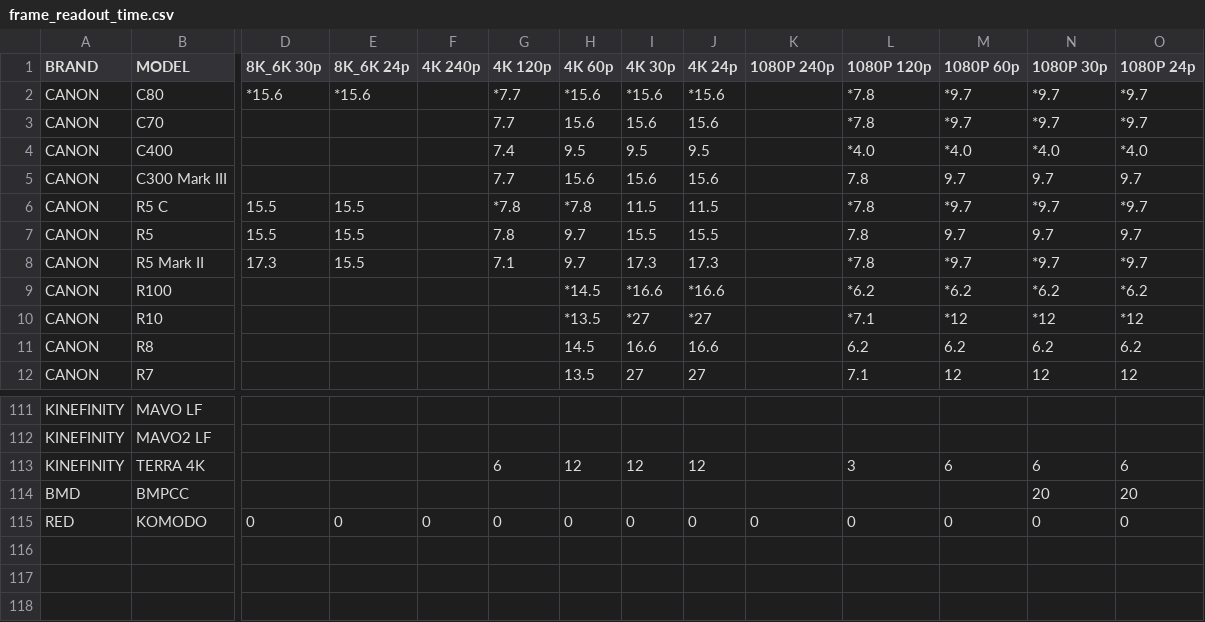
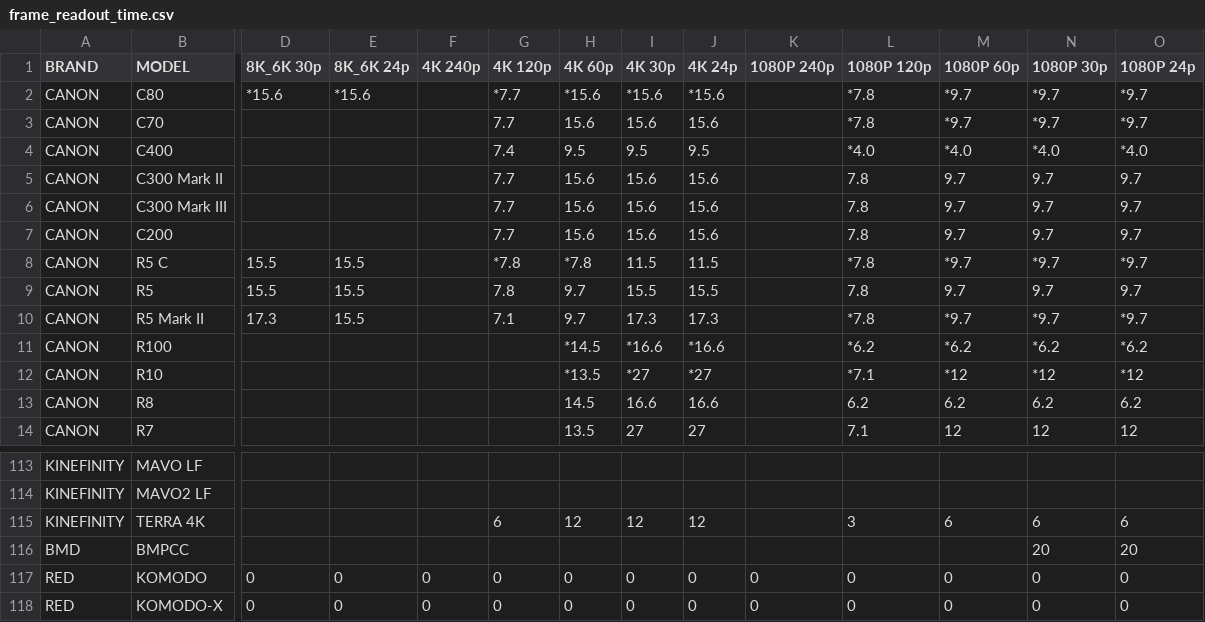
Before and after one commit to NiYien/docs, a CSV file: Update/frame_readout/frame_readout_time.csv, drawn as a sheet; only a part is shown, gaps mark what is left out; rows hold the shown columns only; the diff names each change by its address in the sheet, - before the commit and + after, or states it on an @@ line.

```diff
--- a/Update/frame_readout/frame_readout_time.csv
+++ b/Update/frame_readout/frame_readout_time.csv
+row 5: CANON | C300 Mark II |  |  |  | 7.7 | 15.6 | 15.6 | 15.6 |  | 7.8 | 9.7 | 9.7 | 9.7
+row 7: CANON | C200 |  |  |  | 7.7 | 15.6 | 15.6 | 15.6 |  | 7.8 | 9.7 | 9.7 | 9.7
+row 118: RED | KOMODO-X | 0 | 0 | 0 | 0 | 0 | 0 | 0 | 0 | 0 | 0 | 0 | 0
```
Also changed, not shown: 13 other files.
